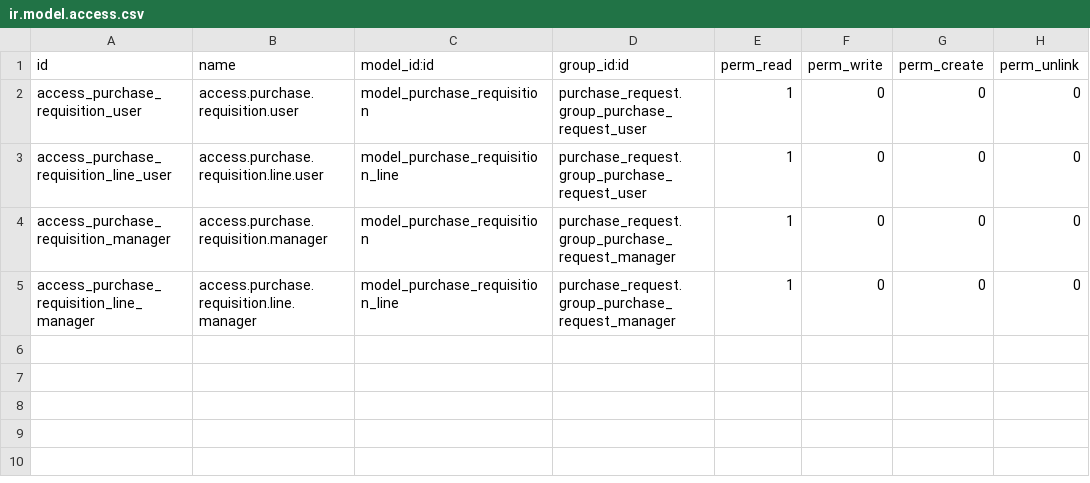
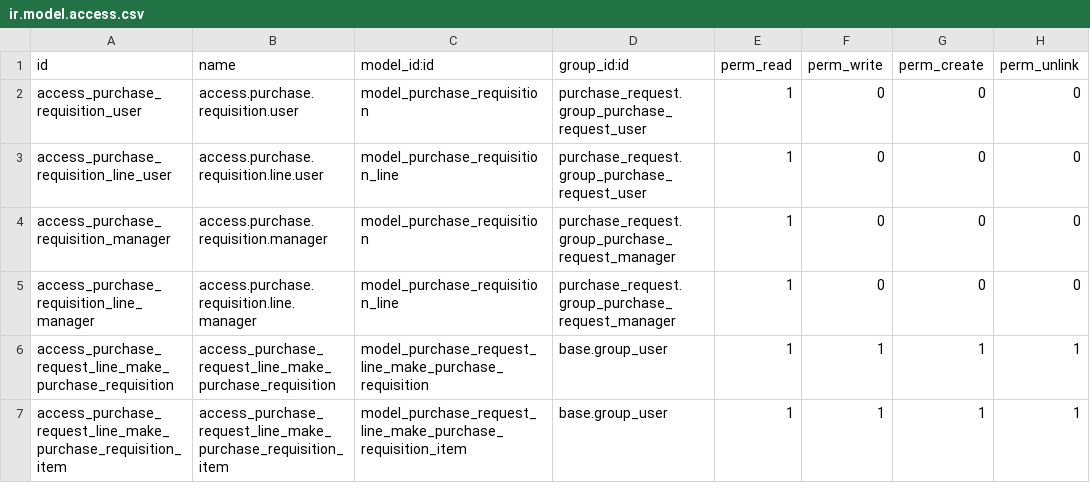
Before and after one commit to OCA/purchase-workflow, a CSV file: purchase_request_to_requisition/security/ir.model.access.csv, drawn as a sheet.

Commit message:
[14.0][MIG] purchase_request_to_requisition

```diff
--- a/purchase_request_to_requisition/security/ir.model.access.csv
+++ b/purchase_request_to_requisition/security/ir.model.access.csv
@@ -5 +5,3 @@ access_purchase_requisition_manager,access.purchase.requisition.manager,model_pu
 access_purchase_requisition_line_manager,access.purchase.requisition.line.manager,model_purchase_requisition_line,purchase_request.group_purchase_request_manager,1,0,0,0
+access_purchase_request_line_make_purchase_requisition,access_purchase_request_line_make_purchase_requisition,model_purchase_request_line_make_purchase_requisition,base.group_user,1,1,1,1
+access_purchase_request_line_make_purchase_requisition_item,access_purchase_request_line_make_purchase_requisition_item,model_purchase_request_line_make_purchase_requisition_item,base.group_user,1,1,1,1
```
Also changed, not shown: 14 other files.
